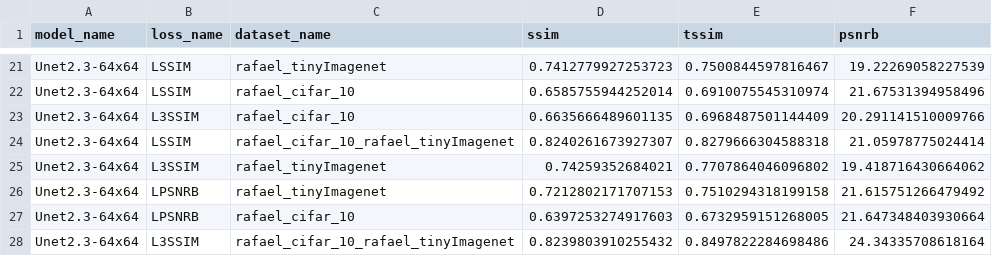
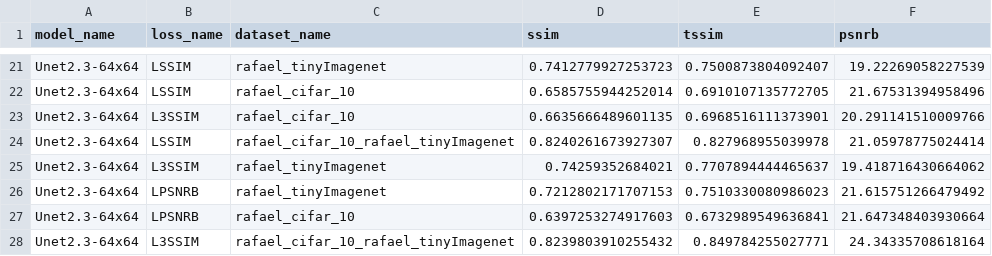
Before and after one commit to leandroassis/IC-AutoEncoder, a CSV file: logs/run1/metrics/results.csv, drawn as a sheet; only a part is shown, gaps mark what is left out; the diff covers the shown part only; the diff names each change by its address in the sheet, - before the commit and + after, or states it on an @@ line.

```diff
--- a/logs/run1/metrics/results.csv
+++ b/logs/run1/metrics/results.csv
-E21 (tssim): 0.7500844597816467
+E21 (tssim): 0.7500873804092407
-E22 (tssim): 0.6910075545310974
+E22 (tssim): 0.6910107135772705
-E23 (tssim): 0.6968487501144409
+E23 (tssim): 0.6968516111373901
-E24 (tssim): 0.8279666304588318
+E24 (tssim): 0.827968955039978
-E25 (tssim): 0.7707864046096802
+E25 (tssim): 0.7707894444465637
-E26 (tssim): 0.7510294318199158
+E26 (tssim): 0.7510330080986023
-E27 (tssim): 0.6732959151268005
+E27 (tssim): 0.6732989549636841
-E28 (tssim): 0.8497822284698486
+E28 (tssim): 0.849784255027771
```
Also changed, not shown: 32 edited cells elsewhere in this file, 28 other files.
